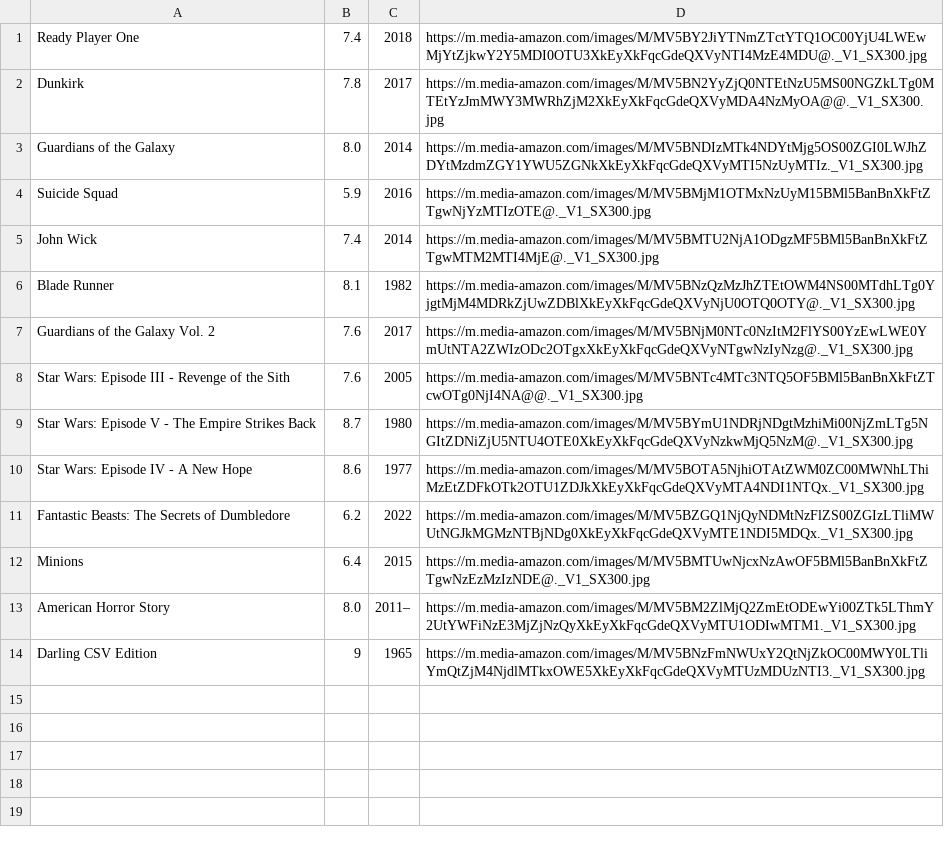
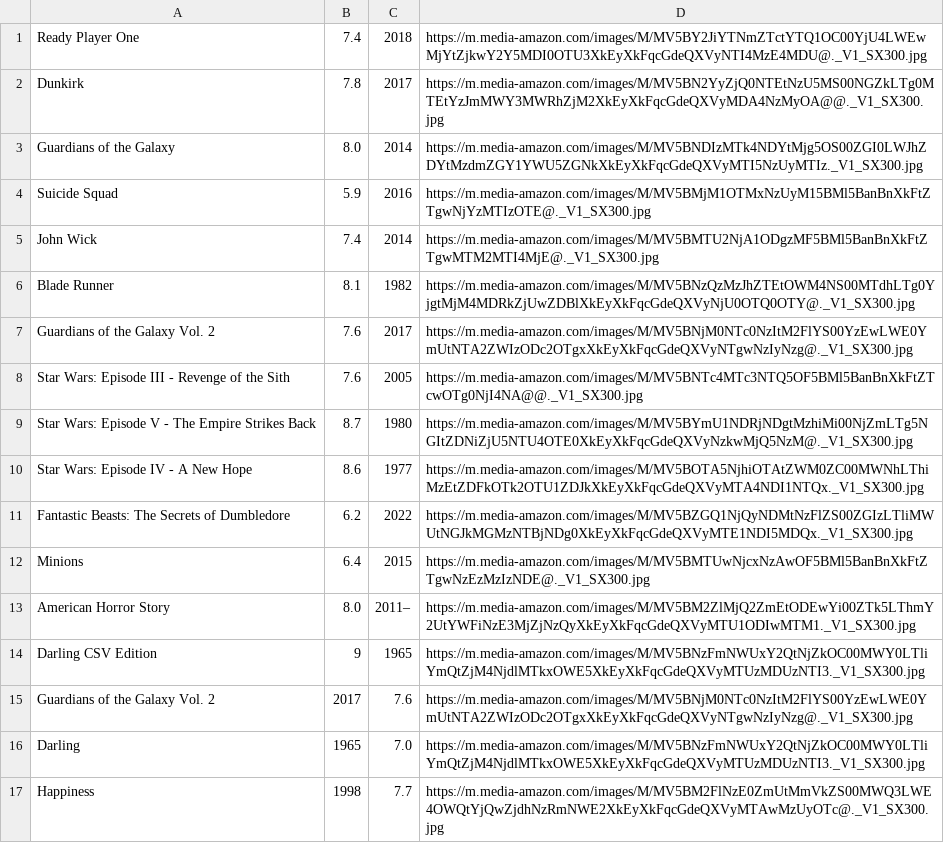
Before and after one commit to jonashappcreative/MovieProject, a CSV file: movie_storage_database.csv, drawn as a sheet.

Commit message:
Add CSV Processing Add Movie and save movie

```diff
--- a/movie_storage_database.csv
+++ b/movie_storage_database.csv
@@ -14 +14,4 @@ American Horror Story,8.0,2011–,https://m.media-amazon.com/images/M/MV5BM2ZlMj
 Darling CSV Edition,9,1965,https://m.media-amazon.com/images/M/MV5BNzFmNWUxY2QtNjZkOC00MWY0LTliYmQtZjM4NjdlMTkxOWE5XkEyXkFqcGdeQXVyMTUzMDUzNTI3._V1_SX300.jpg
+Guardians of the Galaxy Vol. 2,2017,7.6,https://m.media-amazon.com/images/M/MV5BNjM0NTc0NzItM2FlYS00YzEwLWE0YmUtNTA2ZWIzODc2OTgxXkEyXkFqcGdeQXVyNTgwNzIyNzg@._V1_SX300.jpg
+Darling,1965,7.0,https://m.media-amazon.com/images/M/MV5BNzFmNWUxY2QtNjZkOC00MWY0LTliYmQtZjM4NjdlMTkxOWE5XkEyXkFqcGdeQXVyMTUzMDUzNTI3._V1_SX300.jpg
+Happiness,1998,7.7,https://m.media-amazon.com/images/M/MV5BM2FlNzE0ZmUtMmVkZS00MWQ3LWE4OWQtYjQwZjdhNzRmNWE2XkEyXkFqcGdeQXVyMTAwMzUyOTc@._V1_SX300.jpg
```
Also changed, not shown: 4 other files.
